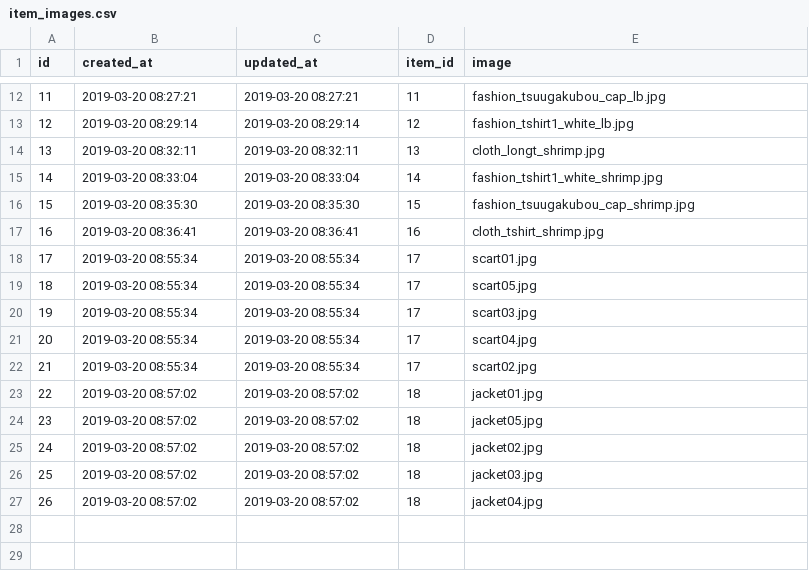
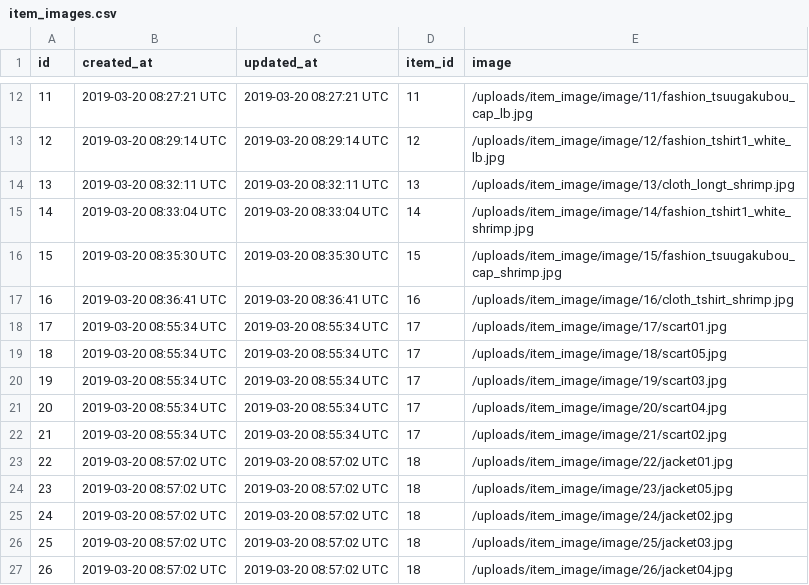
Before and after one commit to umigit/freemarket_sample_46a, a CSV file: db/item_images.csv, drawn as a sheet; only a part is shown, gaps mark what is left out; the diff covers the shown part only.

```diff
--- a/db/item_images.csv
+++ b/db/item_images.csv
@@ -12,16 +12,16 @@ id,"created_at","updated_at",item_id,"image"
-11,"2019-03-20 08:27:21","2019-03-20 08:27:21",11,"fashion_tsuugakubou_cap_lb.jpg"
-12,"2019-03-20 08:29:14","2019-03-20 08:29:14",12,"fashion_tshirt1_white_lb.jpg"
-13,"2019-03-20 08:32:11","2019-03-20 08:32:11",13,"cloth_longt_shrimp.jpg"
-14,"2019-03-20 08:33:04","2019-03-20 08:33:04",14,"fashion_tshirt1_white_shrimp.jpg"
-15,"2019-03-20 08:35:30","2019-03-20 08:35:30",15,"fashion_tsuugakubou_cap_shrimp.jpg"
-16,"2019-03-20 08:36:41","2019-03-20 08:36:41",16,"cloth_tshirt_shrimp.jpg"
-17,"2019-03-20 08:55:34","2019-03-20 08:55:34",17,"scart01.jpg"
-18,"2019-03-20 08:55:34","2019-03-20 08:55:34",17,"scart05.jpg"
-19,"2019-03-20 08:55:34","2019-03-20 08:55:34",17,"scart03.jpg"
-20,"2019-03-20 08:55:34","2019-03-20 08:55:34",17,"scart04.jpg"
-21,"2019-03-20 08:55:34","2019-03-20 08:55:34",17,"scart02.jpg"
-22,"2019-03-20 08:57:02","2019-03-20 08:57:02",18,"jacket01.jpg"
-23,"2019-03-20 08:57:02","2019-03-20 08:57:02",18,"jacket05.jpg"
-24,"2019-03-20 08:57:02","2019-03-20 08:57:02",18,"jacket02.jpg"
-25,"2019-03-20 08:57:02","2019-03-20 08:57:02",18,"jacket03.jpg"
-26,"2019-03-20 08:57:02","2019-03-20 08:57:02",18,"jacket04.jpg"
+11,2019-03-20 08:27:21 UTC,2019-03-20 08:27:21 UTC,11,/uploads/item_image/image/11/fashion_tsuugakubou_cap_lb.jpg
+12,2019-03-20 08:29:14 UTC,2019-03-20 08:29:14 UTC,12,/uploads/item_image/image/12/fashion_tshirt1_white_lb.jpg
+13,2019-03-20 08:32:11 UTC,2019-03-20 08:32:11 UTC,13,/uploads/item_image/image/13/cloth_longt_shrimp.jpg
+14,2019-03-20 08:33:04 UTC,2019-03-20 08:33:04 UTC,14,/uploads/item_image/image/14/fashion_tshirt1_white_shrimp.jpg
+15,2019-03-20 08:35:30 UTC,2019-03-20 08:35:30 UTC,15,/uploads/item_image/image/15/fashion_tsuugakubou_cap_shrimp.jpg
+16,2019-03-20 08:36:41 UTC,2019-03-20 08:36:41 UTC,16,/uploads/item_image/image/16/cloth_tshirt_shrimp.jpg
+17,2019-03-20 08:55:34 UTC,2019-03-20 08:55:34 UTC,17,/uploads/item_image/image/17/scart01.jpg
+18,2019-03-20 08:55:34 UTC,2019-03-20 08:55:34 UTC,17,/uploads/item_image/image/18/scart05.jpg
+19,2019-03-20 08:55:34 UTC,2019-03-20 08:55:34 UTC,17,/uploads/item_image/image/19/scart03.jpg
+20,2019-03-20 08:55:34 UTC,2019-03-20 08:55:34 UTC,17,/uploads/item_image/image/20/scart04.jpg
+21,2019-03-20 08:55:34 UTC,2019-03-20 08:55:34 UTC,17,/uploads/item_image/image/21/scart02.jpg
+22,2019-03-20 08:57:02 UTC,2019-03-20 08:57:02 UTC,18,/uploads/item_image/image/22/jacket01.jpg
+23,2019-03-20 08:57:02 UTC,2019-03-20 08:57:02 UTC,18,/uploads/item_image/image/23/jacket05.jpg
+24,2019-03-20 08:57:02 UTC,2019-03-20 08:57:02 UTC,18,/uploads/item_image/image/24/jacket02.jpg
+25,2019-03-20 08:57:02 UTC,2019-03-20 08:57:02 UTC,18,/uploads/item_image/image/25/jacket03.jpg
+26,2019-03-20 08:57:02 UTC,2019-03-20 08:57:02 UTC,18,/uploads/item_image/image/26/jacket04.jpg
```
Also changed, not shown: 30 edited cells elsewhere in this file, db/items.csv, 9 other files.
